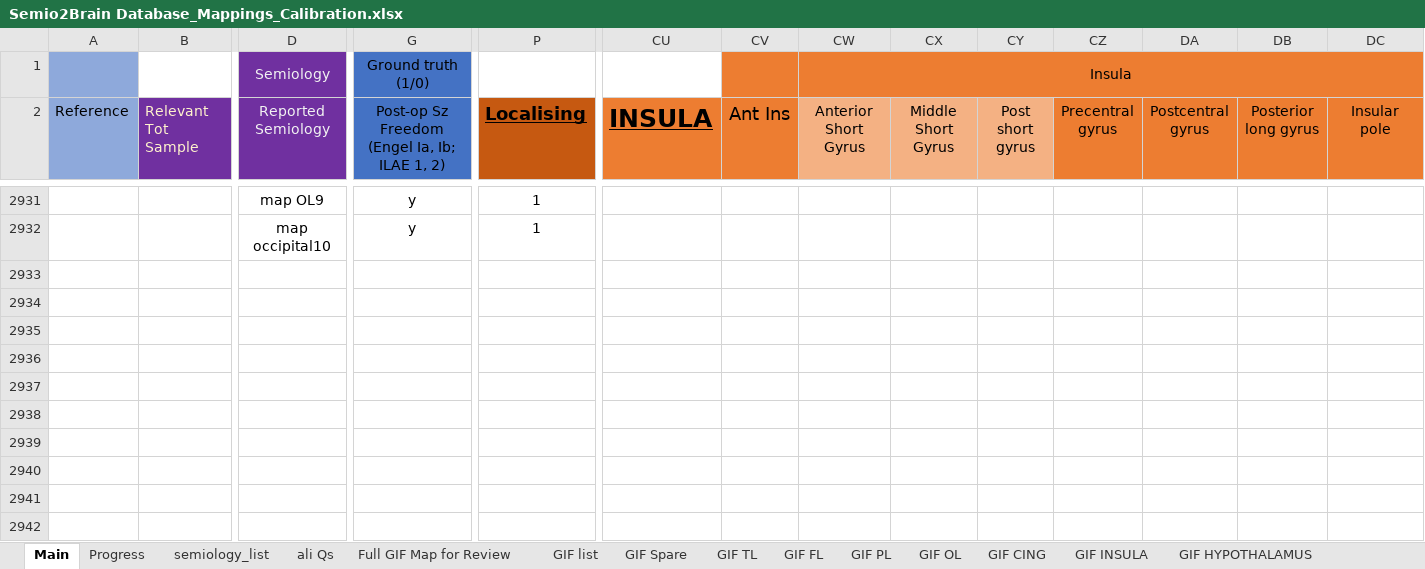
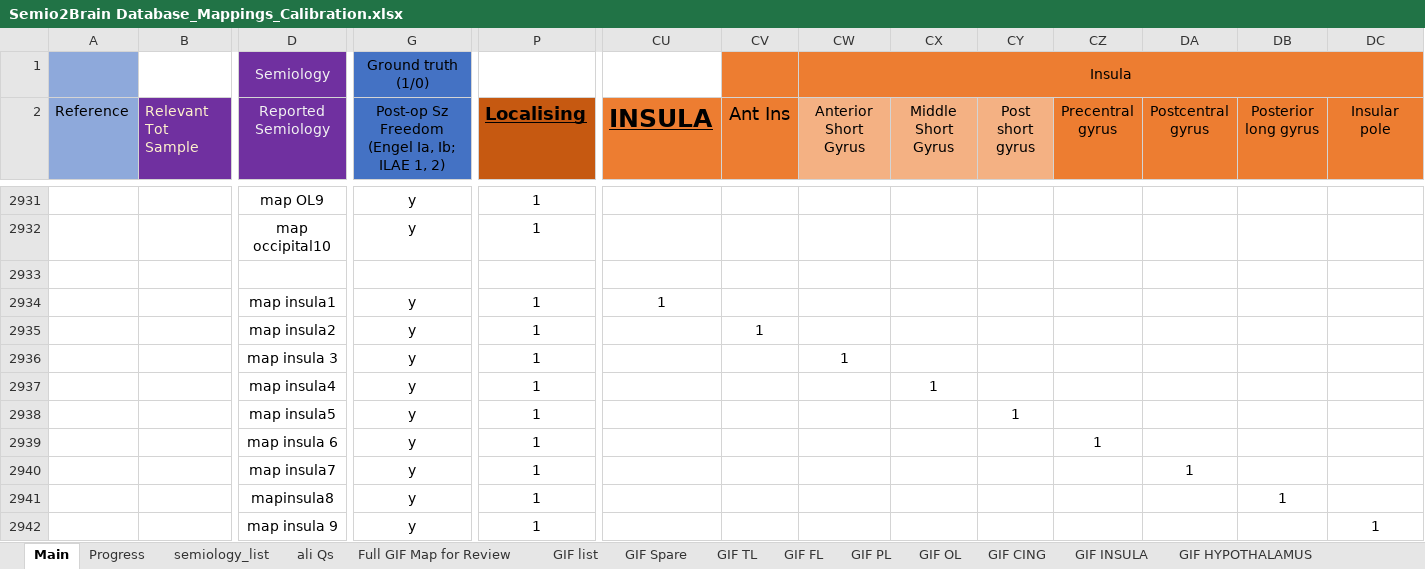
Before and after one commit to thenineteen/Semiology-Visualisation-Tool, an Excel workbook: resources/Semio2Brain Database_Mappings_Calibration.xlsx, sheet Main, drawn as a sheet; only a part is shown, gaps mark what is left out; values as stored, in another font and other column widths than the file's, no borders; rows hold the shown columns only; the diff names each change by its address in the sheet, - before the commit and + after, or states it on an @@ line.

Commit message:
insula ready to calibrate mappings

```diff
--- a/resources/Semio2Brain Database_Mappings_Calibration.xlsx (sheet Main)
+++ b/resources/Semio2Brain Database_Mappings_Calibration.xlsx (sheet Main)
+row 2933: (empty)
+row 2934:  |  | map insula1 | y | 1 | 1
+row 2935:  |  | map insula2 | y | 1 |  | 1
+row 2936:  |  | map insula 3 | y | 1 |  |  | 1
+row 2937:  |  | map insula4 | y | 1 |  |  |  | 1
+row 2938:  |  | map insula5 | y | 1 |  |  |  |  | 1
+row 2939:  |  | map insula 6 | y | 1 |  |  |  |  |  | 1
+row 2940:  |  | map insula7 | y | 1 |  |  |  |  |  |  | 1
+row 2941:  |  | mapinsula8 | y | 1 |  |  |  |  |  |  |  | 1
+row 2942:  |  | map insula 9 | y | 1 |  |  |  |  |  |  |  |  | 1
```
